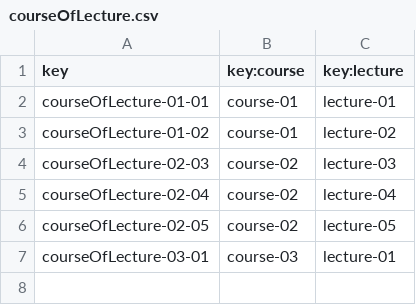
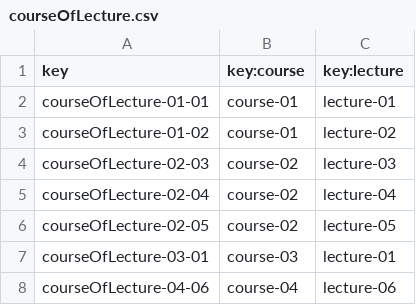
Before and after one commit to josrojrom1/C1.04.02, a CSV file: src/main/webapp/WEB-INF/resources/sample-data/courseOfLecture.csv, drawn as a sheet.

```diff
--- a/src/main/webapp/WEB-INF/resources/sample-data/courseOfLecture.csv
+++ b/src/main/webapp/WEB-INF/resources/sample-data/courseOfLecture.csv
@@ -7 +7,2 @@ courseOfLecture-02-05,course-02,lecture-05
 courseOfLecture-03-01,course-03,lecture-01
+courseOfLecture-04-06,course-04,lecture-06
```
Also changed, not shown: src/main/webapp/WEB-INF/resources/sample-data/course.csv, 4 other files.
